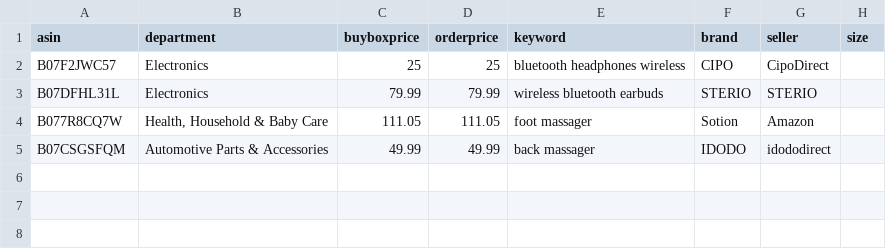
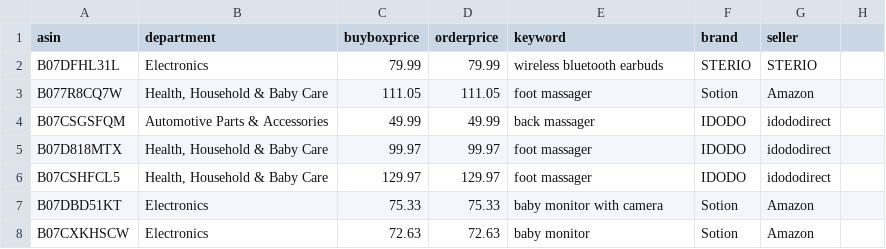
Before and after one commit to czds68/AmazonBuy, a CSV file: amazonbuy_database/productinfo.csv, drawn as a sheet; removed rows and columns are numbered as before the commit, all else as after; the diff names each change by its address in the sheet, - before the commit and + after, or states it on an @@ line.

```diff
--- a/amazonbuy_database/productinfo.csv
+++ b/amazonbuy_database/productinfo.csv
-H1: size
+H1: (empty)
-row 2: B07F2JWC57 | Electronics | 25 | 25 | bluetooth headphones wireless | CIPO | CipoDirect
+row 5: B07D818MTX | Health, Household & Baby Care | 99.97 | 99.97 | foot massager | IDODO | idododirect
+row 6: B07CSHFCL5 | Health, Household & Baby Care | 129.97 | 129.97 | foot massager | IDODO | idododirect
+row 7: B07DBD51KT | Electronics | 75.33 | 75.33 | baby monitor with camera | Sotion | Amazon
+row 8: B07CXKHSCW | Electronics | 72.63 | 72.63 | baby monitor | Sotion | Amazon
```
Also changed, not shown: amazonbuy_database/Finance.csv, amazonbuy_database/ordertask.csv, 4 other files.
